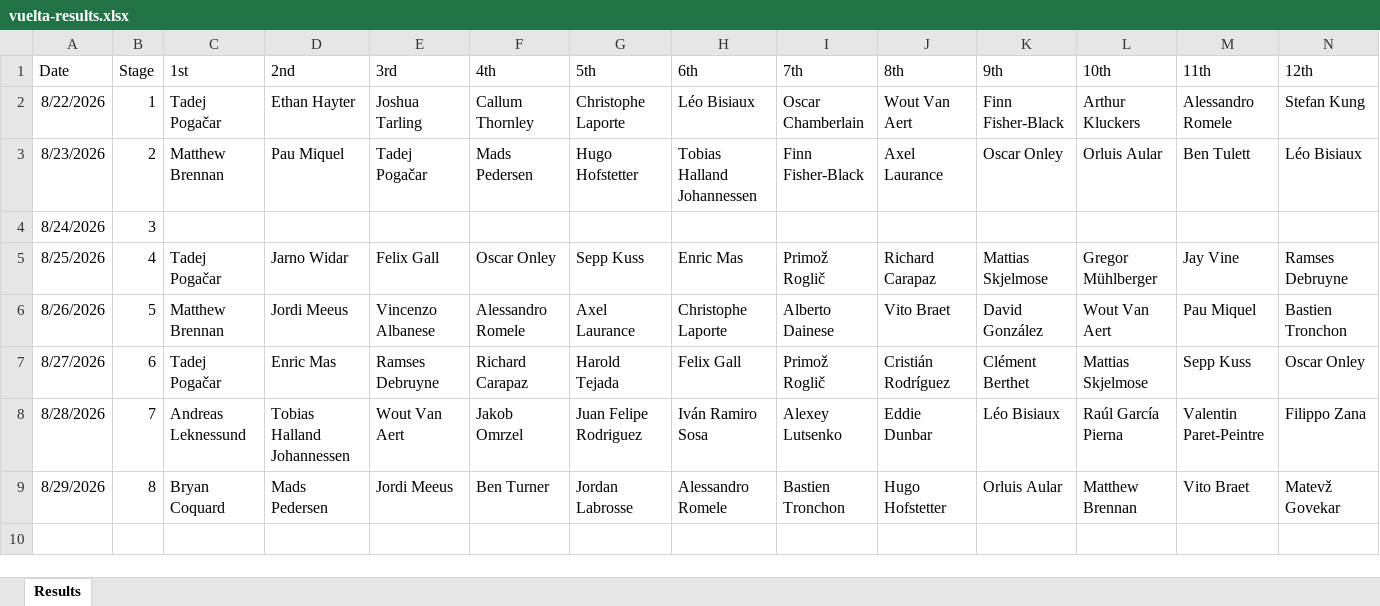
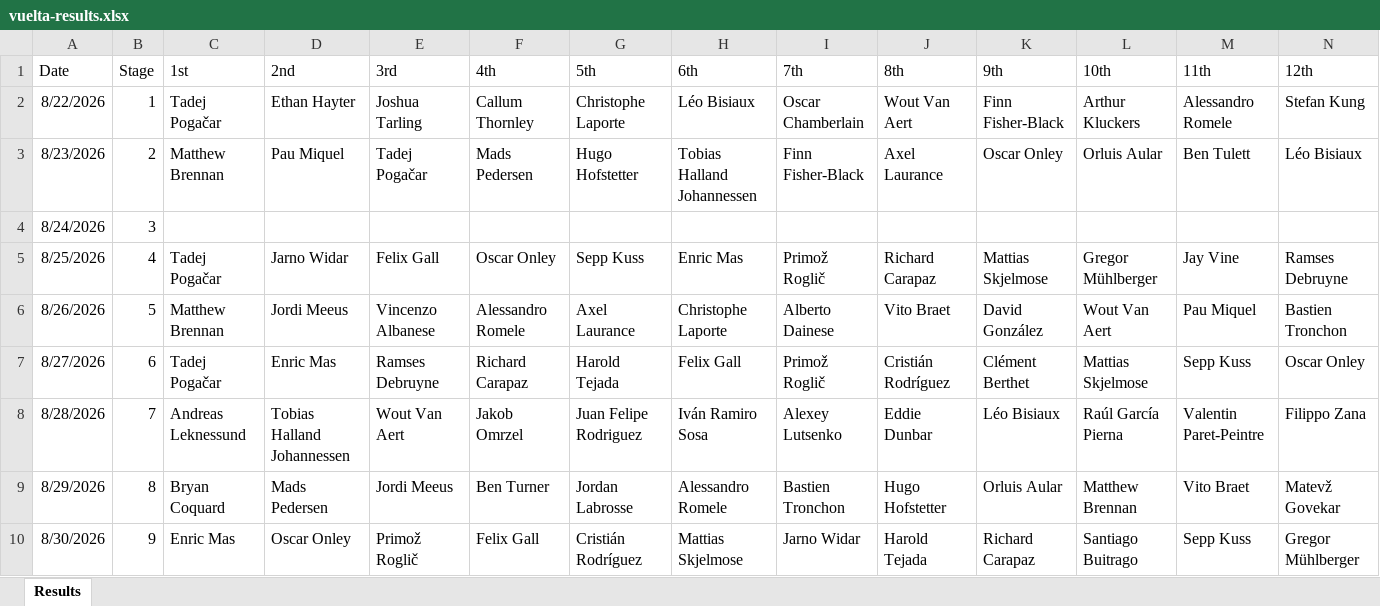
Before and after one commit to danpsh/2026-Fantasy-Cycling, an Excel workbook: vuelta-results.xlsx, sheet Results, drawn as a sheet; only a part is shown; values as stored, in another font and other column widths than the file's, no borders; rows hold the shown columns only; the diff names each change by its address in the sheet, - before the commit and + after, or states it on an @@ line.

Commit message:
Add files via upload

```diff
--- a/vuelta-results.xlsx (sheet Results)
+++ b/vuelta-results.xlsx (sheet Results)
+row 10: 8/30/2026 | 9 | Enric Mas | Oscar Onley | Primož Roglič | Felix Gall | Cristián Rodríguez | Mattias Skjelmose | Jarno Widar | Harold Tejada | Richard Carapaz | Santiago Buitrago | Sepp Kuss | Gregor Mühlberger
```
